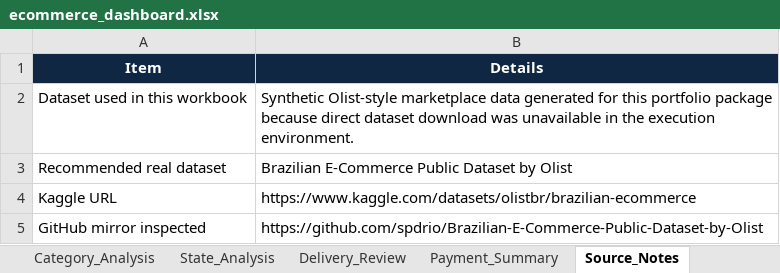
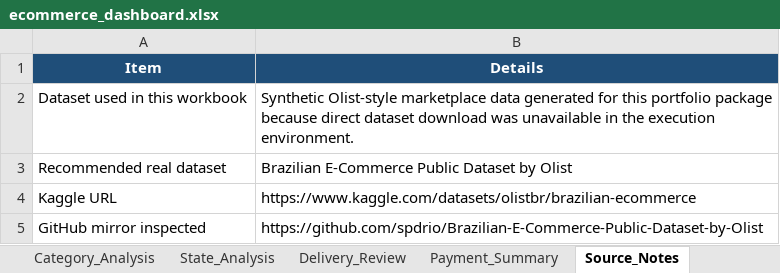
Before and after one commit to Akbarpp22/ecommerce-business-analytics, an Excel workbook: ecommerce_dashboard.xlsx, sheet Source_Notes, drawn as a sheet; values as stored, in another font and other column widths than the file's, no borders; the diff names each change by its address in the sheet, - before the commit and + after, or states it on an @@ line.

```diff
--- a/ecommerce_dashboard.xlsx (sheet Source_Notes)
+++ b/ecommerce_dashboard.xlsx (sheet Source_Notes)
-A1:B1 fill: #0F2742
+A1:B1 fill: #1F4E79
```
Also changed, not shown: sheet Category_Analysis, sheet State_Analysis, sheet Monthly_Revenue, sheet Dashboard, sheet Delivery_Review, sheet Payment_Summary, 1 more sheet, other sheet tabs, formulas that keep their value, charts or pictures.
